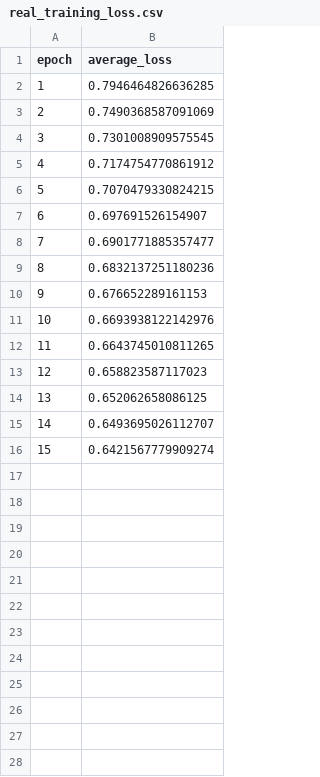
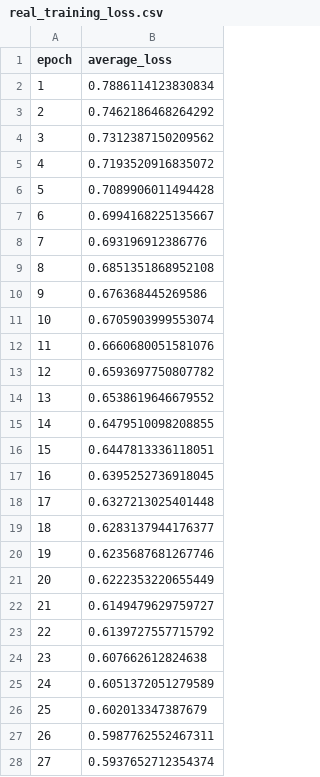
Before and after one commit to anshrazdan/SO_101, a CSV file: data/real_training_loss.csv, drawn as a sheet; only a part is shown; the diff covers the shown part only.

```diff
--- a/data/real_training_loss.csv
+++ b/data/real_training_loss.csv
@@ -1,16 +1,28 @@
 epoch,average_loss
-1,0.7946464826636285
-2,0.7490368587091069
-3,0.7301008909575545
-4,0.7174754770861912
-5,0.7070479330824215
-6,0.697691526154907
-7,0.6901771885357477
-8,0.6832137251180236
-9,0.676652289161153
-10,0.6693938122142976
-11,0.6643745010811265
-12,0.658823587117023
-13,0.652062658086125
-14,0.6493695026112707
-15,0.6421567779909274
+1,0.7886114123830834
+2,0.7462186468264292
+3,0.7312387150209562
+4,0.7193520916835072
+5,0.7089906011494428
+6,0.6994168225135667
+7,0.693196912386776
+8,0.6851351868952108
+9,0.676368445269586
+10,0.6705903999553074
+11,0.6660680051581076
+12,0.6593697750807782
+13,0.6538619646679552
+14,0.6479510098208855
+15,0.6447813336118051
+16,0.6395252736918045
+17,0.6327213025401448
+18,0.6283137944176377
+19,0.6235687681267746
+20,0.6222353220655449
+21,0.6149479629759727
+22,0.6139727557715792
+23,0.607662612824638
+24,0.6051372051279589
+25,0.602013347387679
+26,0.5987762552467311
+27,0.5937652712354374
```
Also changed, not shown: 23 added rows elsewhere in this file, data/act_model_predictions.csv, 2 other files.
